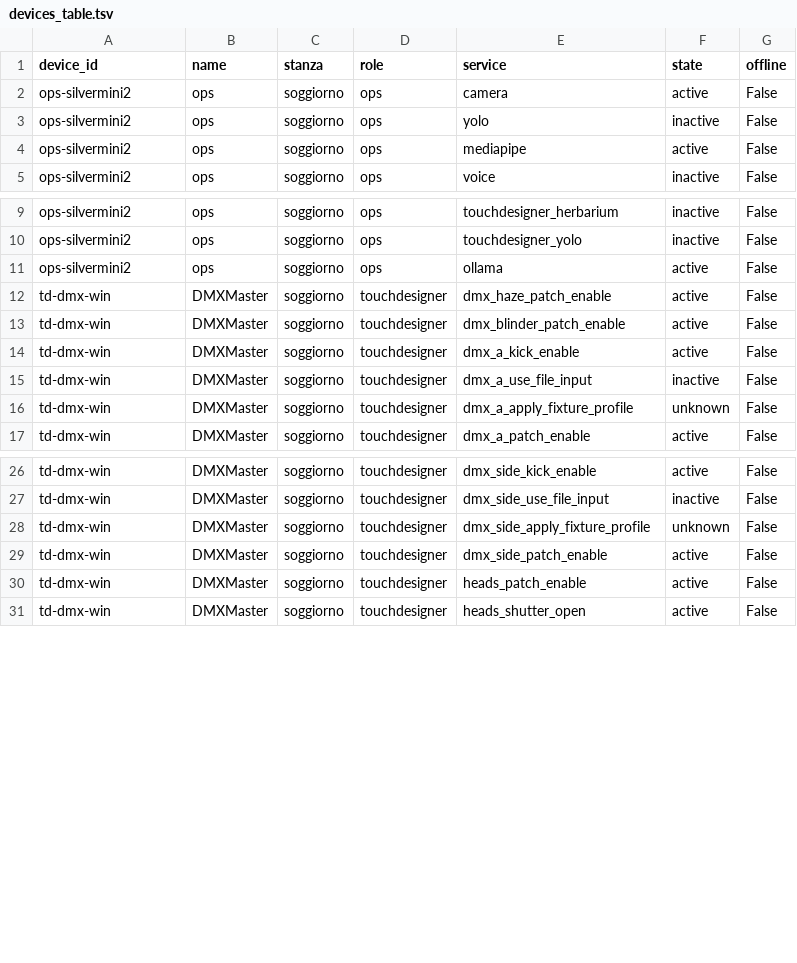
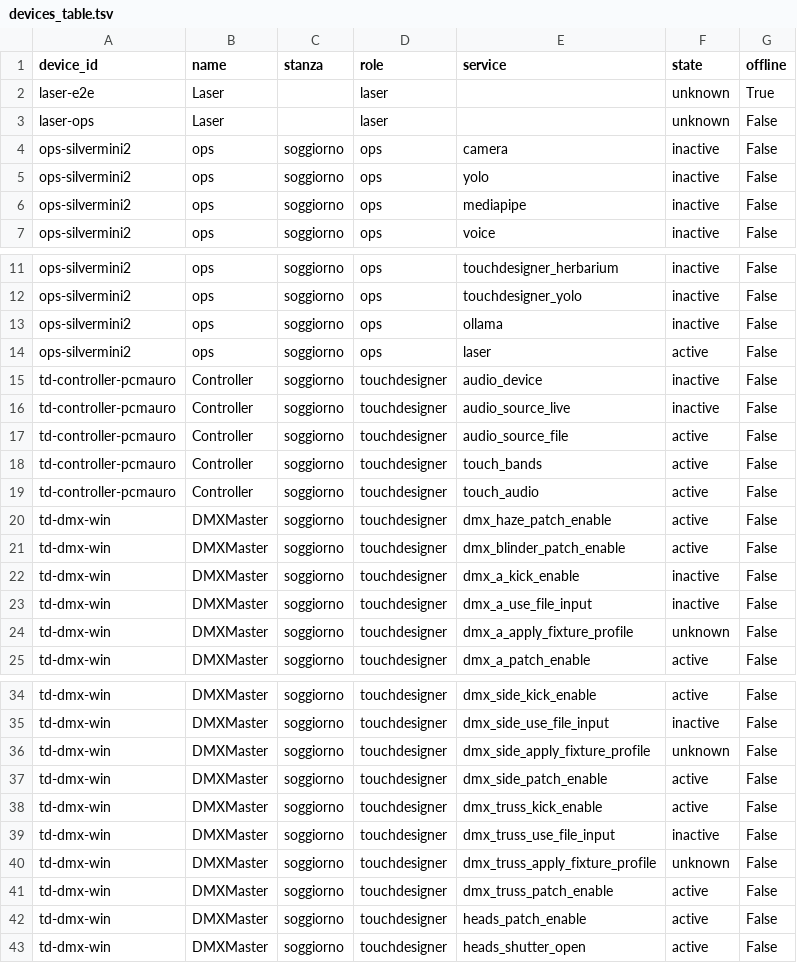
Before and after one commit to vsvisualsubstance-source/TD4DMX, a TSV file: gaia_client/devices_table.tsv, drawn as a sheet; only a part is shown, gaps mark what is left out; the diff covers the shown part only.

```diff
--- a/gaia_client/devices_table.tsv
+++ b/gaia_client/devices_table.tsv
@@ -1,5 +1,7 @@
 device_id	name	stanza	role	service	state	offline
-ops-silvermini2	ops	soggiorno	ops	camera	active	False
+laser-e2e	Laser		laser		unknown	True
+laser-ops	Laser		laser		unknown	False
+ops-silvermini2	ops	soggiorno	ops	camera	inactive	False
 ops-silvermini2	ops	soggiorno	ops	yolo	inactive	False
-ops-silvermini2	ops	soggiorno	ops	mediapipe	active	False
+ops-silvermini2	ops	soggiorno	ops	mediapipe	inactive	False
 ops-silvermini2	ops	soggiorno	ops	voice	inactive	False
@@ -10,6 +12,12 @@ ops-silvermini2	ops	soggiorno	ops	touchdesigner_herbarium	inactive	False
 ops-silvermini2	ops	soggiorno	ops	touchdesigner_yolo	inactive	False
-ops-silvermini2	ops	soggiorno	ops	ollama	active	False
+ops-silvermini2	ops	soggiorno	ops	ollama	inactive	False
+ops-silvermini2	ops	soggiorno	ops	laser	active	False
+td-controller-pcmauro	Controller	soggiorno	touchdesigner	audio_device	inactive	False
+td-controller-pcmauro	Controller	soggiorno	touchdesigner	audio_source_live	inactive	False
+td-controller-pcmauro	Controller	soggiorno	touchdesigner	audio_source_file	active	False
+td-controller-pcmauro	Controller	soggiorno	touchdesigner	touch_bands	active	False
+td-controller-pcmauro	Controller	soggiorno	touchdesigner	touch_audio	active	False
 td-dmx-win	DMXMaster	soggiorno	touchdesigner	dmx_haze_patch_enable	active	False
 td-dmx-win	DMXMaster	soggiorno	touchdesigner	dmx_blinder_patch_enable	active	False
-td-dmx-win	DMXMaster	soggiorno	touchdesigner	dmx_a_kick_enable	active	False
+td-dmx-win	DMXMaster	soggiorno	touchdesigner	dmx_a_kick_enable	inactive	False
 td-dmx-win	DMXMaster	soggiorno	touchdesigner	dmx_a_use_file_input	inactive	False
@@ -29,2 +37,6 @@ td-dmx-win	DMXMaster	soggiorno	touchdesigner	dmx_side_apply_fixture_profile	unkn
 td-dmx-win	DMXMaster	soggiorno	touchdesigner	dmx_side_patch_enable	active	False
+td-dmx-win	DMXMaster	soggiorno	touchdesigner	dmx_truss_kick_enable	active	False
+td-dmx-win	DMXMaster	soggiorno	touchdesigner	dmx_truss_use_file_input	inactive	False
+td-dmx-win	DMXMaster	soggiorno	touchdesigner	dmx_truss_apply_fixture_profile	unknown	False
+td-dmx-win	DMXMaster	soggiorno	touchdesigner	dmx_truss_patch_enable	active	False
 td-dmx-win	DMXMaster	soggiorno	touchdesigner	heads_patch_enable	active	False
```
Also changed, not shown: 8 edited cells elsewhere in this file, project1/dmx_patch/fixture_types.tsv, project1/dmx_patch/fixtures.tsv, 3 other files.
